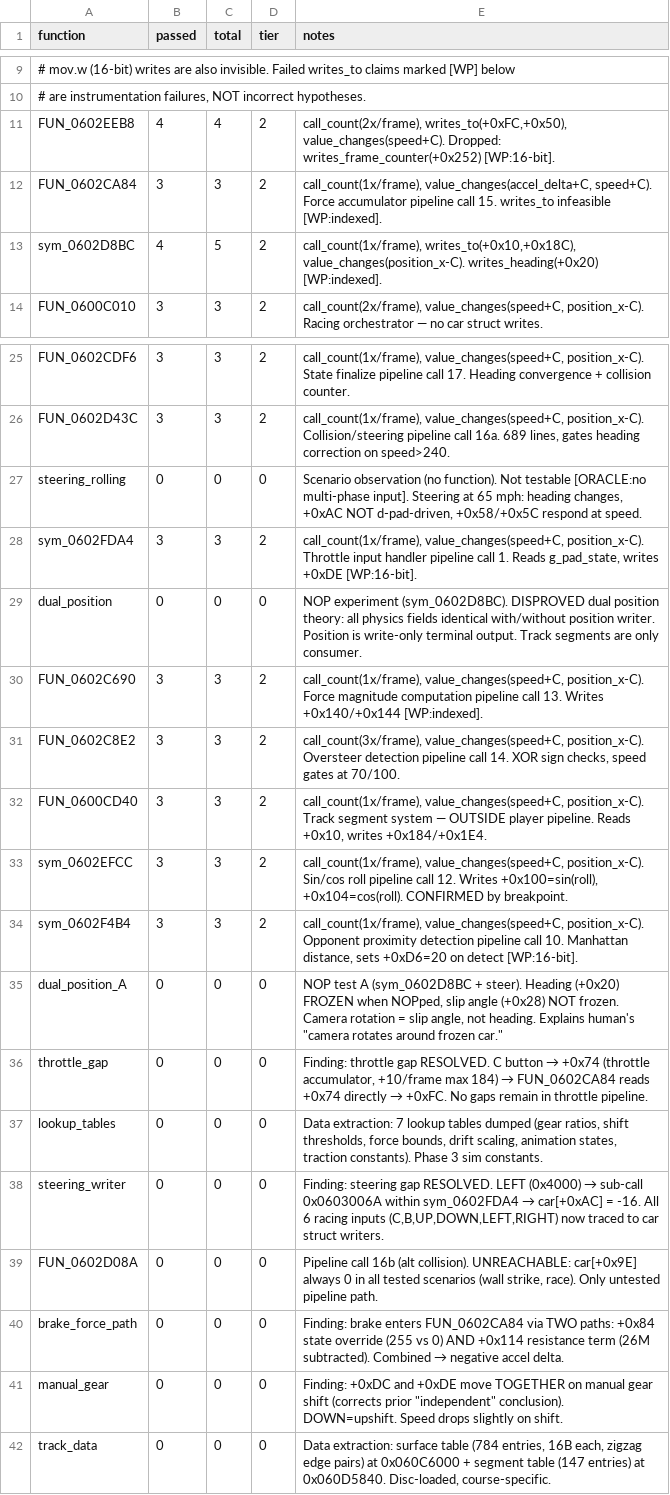
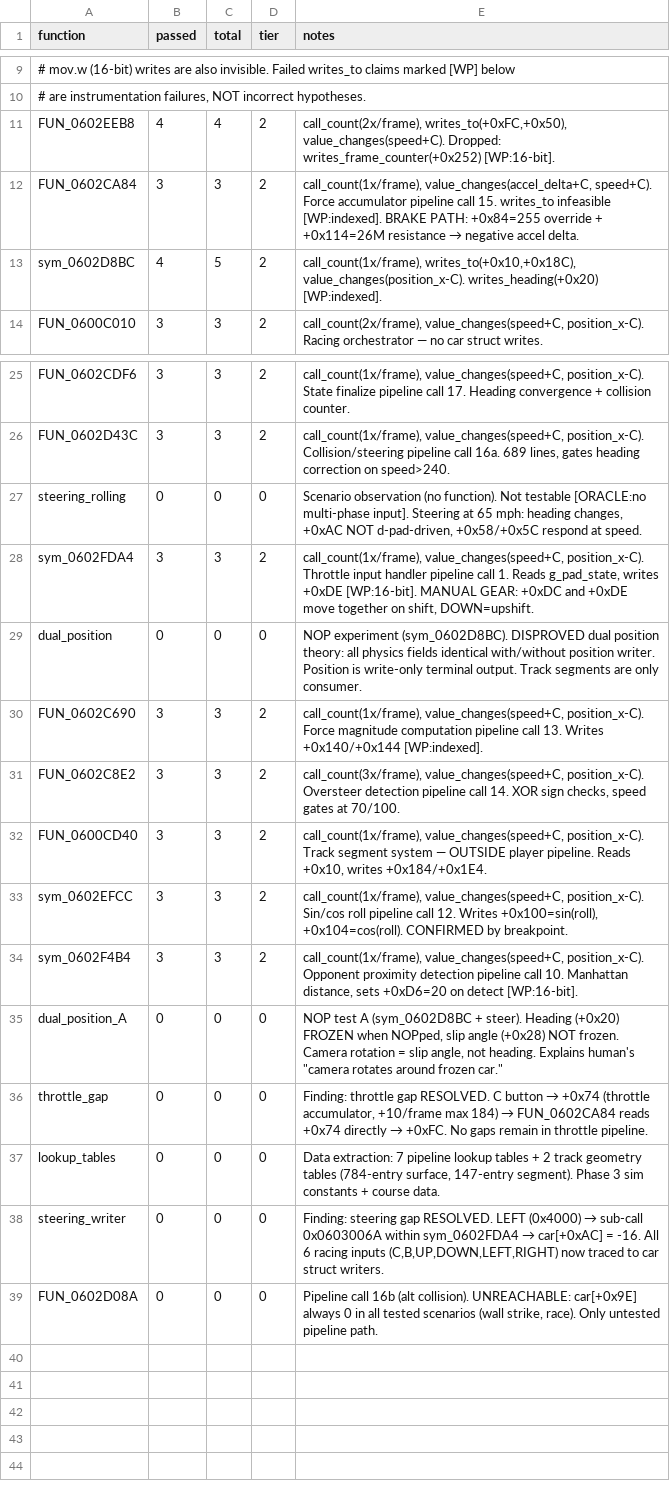
Before and after one commit to AJBats/saturn-daytona-usa-re, a TSV file: workstreams/auto_re/results.tsv, drawn as a sheet; only a part is shown, gaps mark what is left out.

```diff
--- a/workstreams/auto_re/results.tsv
+++ b/workstreams/auto_re/results.tsv
@@ -11,3 +11,3 @@ function	passed	total	tier	notes
 FUN_0602EEB8	4	4	2	call_count(2x/frame), writes_to(+0xFC,+0x50), value_changes(speed+C). Dropped: writes_frame_counter(+0x252) [WP:16-bit].
-FUN_0602CA84	3	3	2	call_count(1x/frame), value_changes(accel_delta+C, speed+C). Force accumulator pipeline call 15. writes_to infeasible [WP:indexed].
+FUN_0602CA84	3	3	2	call_count(1x/frame), value_changes(accel_delta+C, speed+C). Force accumulator pipeline call 15. writes_to infeasible [WP:indexed]. BRAKE PATH: +0x84=255 override + +0x114=26M resistance → negative accel delta.
 sym_0602D8BC	4	5	2	call_count(1x/frame), writes_to(+0x10,+0x18C), value_changes(position_x-C). writes_heading(+0x20) [WP:indexed].
@@ -27,3 +27,3 @@ FUN_0602D43C	3	3	2	call_count(1x/frame), value_changes(speed+C, position_x-C). C
 steering_rolling	0	0	0	Scenario observation (no function). Not testable [ORACLE:no multi-phase input]. Steering at 65 mph: heading changes, +0xAC NOT d-pad-driven, +0x58/+0x5C respond at speed.
-sym_0602FDA4	3	3	2	call_count(1x/frame), value_changes(speed+C, position_x-C). Throttle input handler pipeline call 1. Reads g_pad_state, writes +0xDE [WP:16-bit].
+sym_0602FDA4	3	3	2	call_count(1x/frame), value_changes(speed+C, position_x-C). Throttle input handler pipeline call 1. Reads g_pad_state, writes +0xDE [WP:16-bit]. MANUAL GEAR: +0xDC and +0xDE move together on shift, DOWN=upshift.
 dual_position	0	0	0	NOP experiment (sym_0602D8BC). DISPROVED dual position theory: all physics fields identical with/without position writer. Position is write-only terminal output. Track segments are only consumer.
@@ -36,7 +36,4 @@ dual_position_A	0	0	0	NOP test A (sym_0602D8BC + steer). Heading (+0x20) FROZEN
 throttle_gap	0	0	0	Finding: throttle gap RESOLVED. C button → +0x74 (throttle accumulator, +10/frame max 184) → FUN_0602CA84 reads +0x74 directly → +0xFC. No gaps remain in throttle pipeline.
-lookup_tables	0	0	0	Data extraction: 7 lookup tables dumped (gear ratios, shift thresholds, force bounds, drift scaling, animation states, traction constants). Phase 3 sim constants.
+lookup_tables	0	0	0	Data extraction: 7 pipeline lookup tables + 2 track geometry tables (784-entry surface, 147-entry segment). Phase 3 sim constants + course data.
 steering_writer	0	0	0	Finding: steering gap RESOLVED. LEFT (0x4000) → sub-call 0x0603006A within sym_0602FDA4 → car[+0xAC] = -16. All 6 racing inputs (C,B,UP,DOWN,LEFT,RIGHT) now traced to car struct writers.
 FUN_0602D08A	0	0	0	Pipeline call 16b (alt collision). UNREACHABLE: car[+0x9E] always 0 in all tested scenarios (wall strike, race). Only untested pipeline path.
-brake_force_path	0	0	0	Finding: brake enters FUN_0602CA84 via TWO paths: +0x84 state override (255 vs 0) AND +0x114 resistance term (26M subtracted). Combined → negative accel delta.
-manual_gear	0	0	0	Finding: +0xDC and +0xDE move TOGETHER on manual gear shift (corrects prior "independent" conclusion). DOWN=upshift. Speed drops slightly on shift.
-track_data	0	0	0	Data extraction: surface table (784 entries, 16B each, zigzag edge pairs) at 0x060C6000 + segment table (147 entries) at 0x060D5840. Disc-loaded, course-specific.
```
